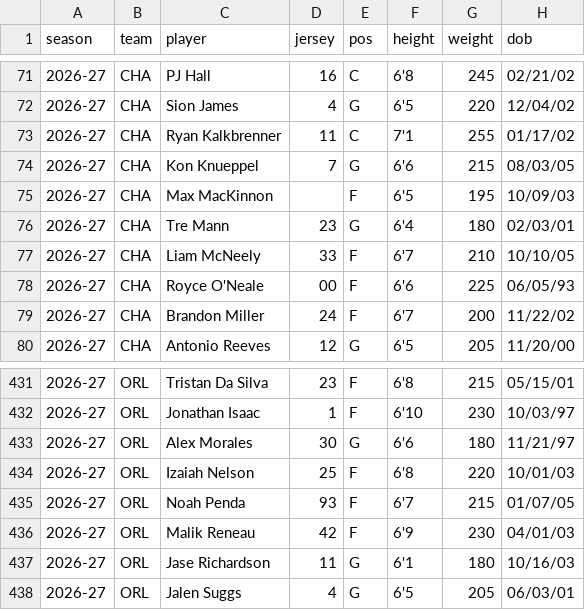
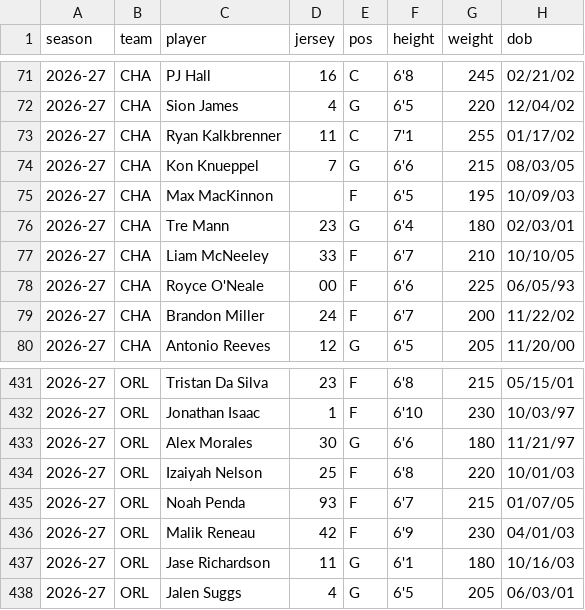
Before and after one commit to fantasyhoopsedge/hoopsedge-site, a CSV file: data/nba-rosters/2026-27.csv, drawn as a sheet; only a part is shown, gaps mark what is left out; the diff names each change by its address in the sheet, - before the commit and + after, or states it on an @@ line.

```diff
--- a/data/nba-rosters/2026-27.csv
+++ b/data/nba-rosters/2026-27.csv
-C77 (player): Liam McNeely
+C77 (player): Liam McNeeley
-C434 (player): Izaiah Nelson
+C434 (player): Izaiyah Nelson
```
Also changed, not shown: 6 other files.
